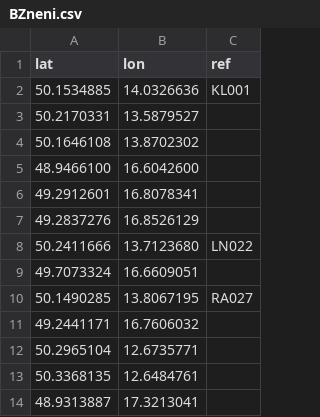
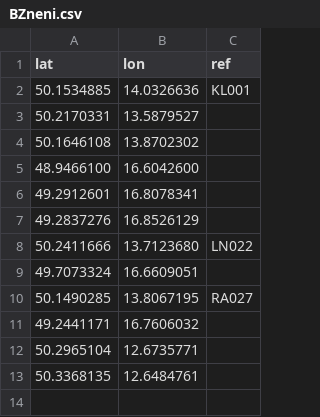
Before and after one commit to RichMar/BZ, a CSV file: BZneni.csv, drawn as a sheet; the diff names each change by its address in the sheet, - before the commit and + after, or states it on an @@ line.

Commit message:
Update BZneni.csv

```diff
--- a/BZneni.csv
+++ b/BZneni.csv
-row 14: 48.9313887 | 17.3213041
```
